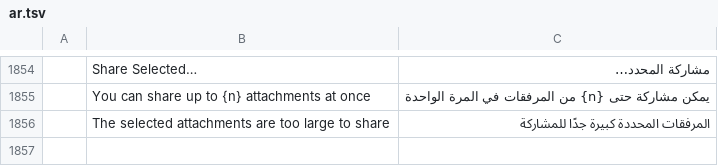
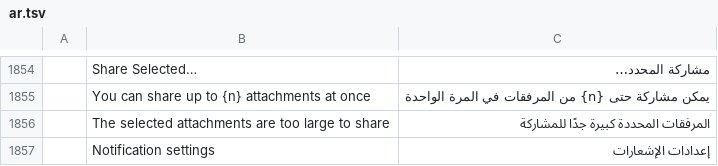
Before and after one commit to xe7485/mailcraftAndroid, a TSV file: crates/ui-egui/src/i18n/ar.tsv, drawn as a sheet; only a part is shown, gaps mark what is left out; the diff names each change by its address in the sheet, - before the commit and + after, or states it on an @@ line.

```diff
--- a/crates/ui-egui/src/i18n/ar.tsv
+++ b/crates/ui-egui/src/i18n/ar.tsv
+row 1857:  | Notification settings | إعدادات الإشعارات
```
Also changed, not shown: crates/ui-egui/src/i18n/de.tsv, crates/ui-egui/src/i18n/es.tsv, 18 other files.
